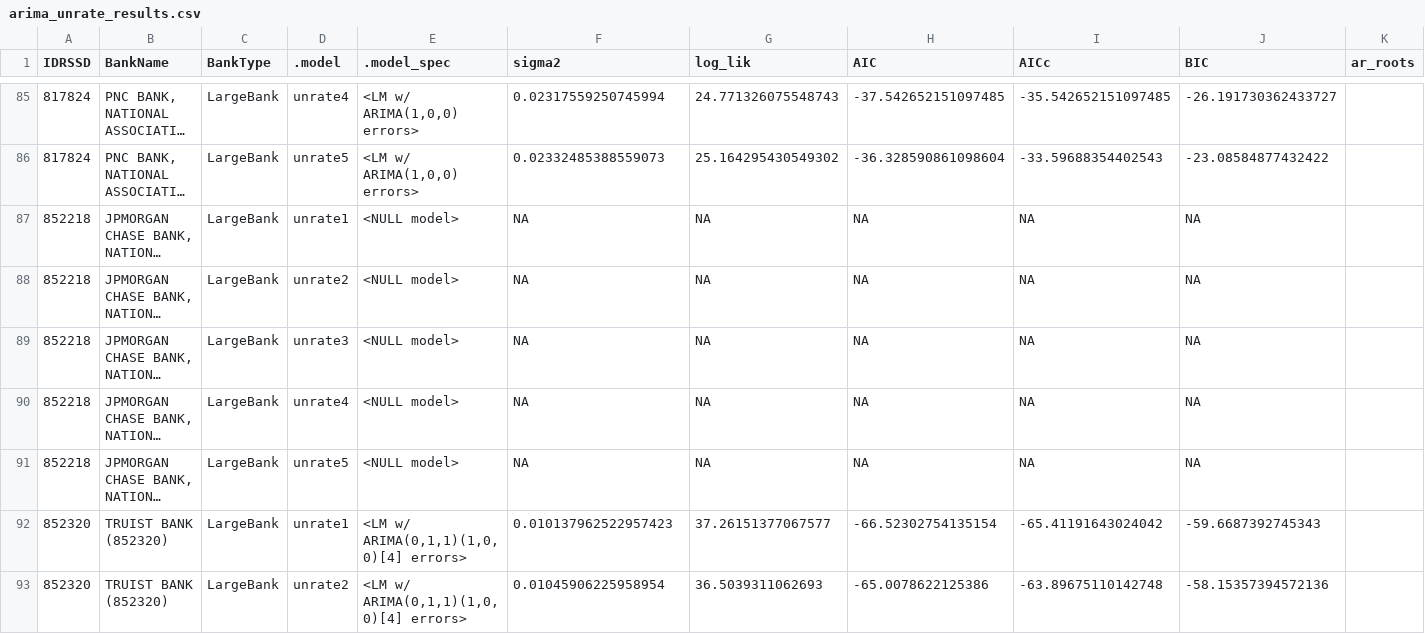
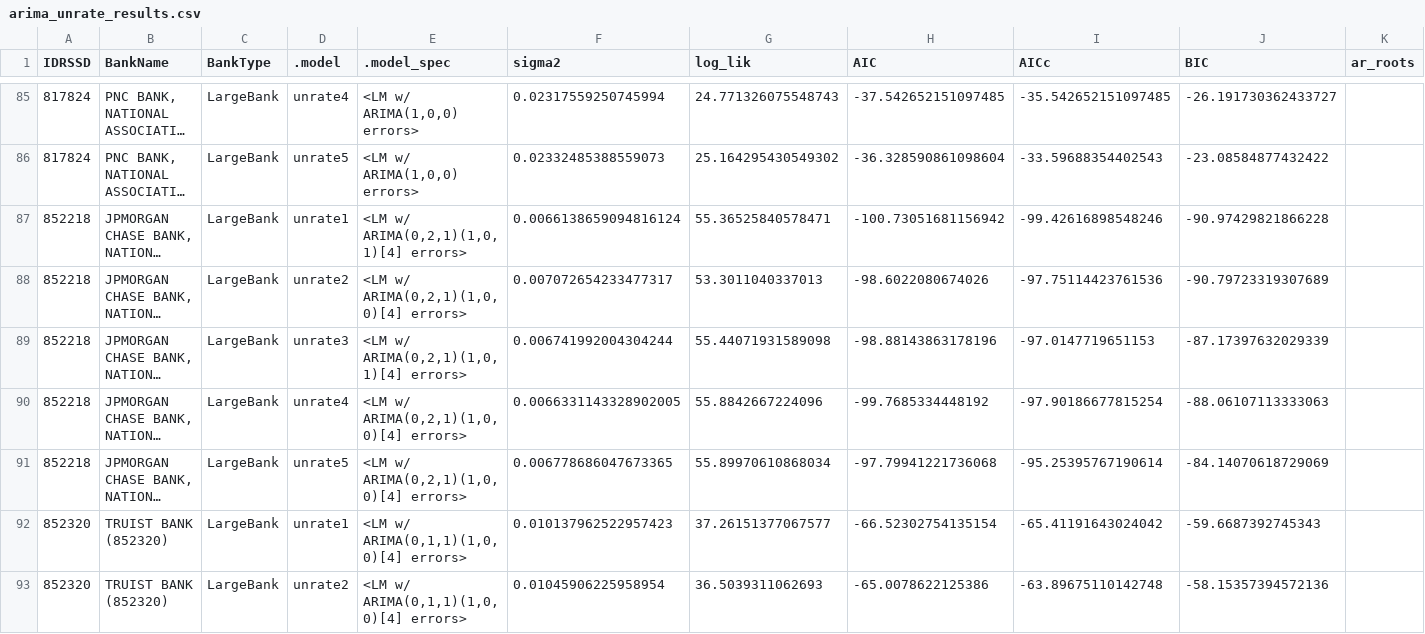
Before and after one commit to kd455/USCreditCard, a CSV file: data/results/arima_unrate_results.csv, drawn as a sheet; only a part is shown, gaps mark what is left out; long unchanged cells end in …; the diff names each change by its address in the sheet, - before the commit and + after, or states it on an @@ line.

```diff
--- a/data/results/arima_unrate_results.csv
+++ b/data/results/arima_unrate_results.csv
-E87 (.model_spec): <NULL model>
+E87 (.model_spec): <LM w/ ARIMA(0,2,1)(1,0,1)[4] errors>
-F87 (sigma2): NA
+F87 (sigma2): 0.0066138659094816124
-G87 (log_lik): NA
+G87 (log_lik): 55.36525840578471
-H87 (AIC): NA
+H87 (AIC): -100.73051681156942
-I87 (AICc): NA
+I87 (AICc): -99.42616898548246
-J87 (BIC): NA
+J87 (BIC): -90.97429821866228
-E88 (.model_spec): <NULL model>
+E88 (.model_spec): <LM w/ ARIMA(0,2,1)(1,0,0)[4] errors>
-F88 (sigma2): NA
+F88 (sigma2): 0.007072654233477317
-G88 (log_lik): NA
+G88 (log_lik): 53.3011040337013
-H88 (AIC): NA
+H88 (AIC): -98.6022080674026
-I88 (AICc): NA
+I88 (AICc): -97.75114423761536
-J88 (BIC): NA
+J88 (BIC): -90.79723319307689
-E89 (.model_spec): <NULL model>
+E89 (.model_spec): <LM w/ ARIMA(0,2,1)(1,0,1)[4] errors>
-F89 (sigma2): NA
+F89 (sigma2): 0.006741992004304244
-G89 (log_lik): NA
+G89 (log_lik): 55.44071931589098
-H89 (AIC): NA
+H89 (AIC): -98.88143863178196
-I89 (AICc): NA
+I89 (AICc): -97.0147719651153
-J89 (BIC): NA
+J89 (BIC): -87.17397632029339
-E90:E91 (.model_spec): <NULL model>
+E90:E91 (.model_spec): <LM w/ ARIMA(0,2,1)(1,0,0)[4] errors>
-F90 (sigma2): NA
+F90 (sigma2): 0.0066331143328902005
-G90 (log_lik): NA
+G90 (log_lik): 55.8842667224096
-H90 (AIC): NA
+H90 (AIC): -99.7685334448192
-I90 (AICc): NA
+I90 (AICc): -97.90186677815254
-J90 (BIC): NA
+J90 (BIC): -88.06107113333063
-F91 (sigma2): NA
+F91 (sigma2): 0.006778686047673365
-G91 (log_lik): NA
+G91 (log_lik): 55.89970610868034
-H91 (AIC): NA
+H91 (AIC): -97.79941221736068
-I91 (AICc): NA
+I91 (AICc): -95.25395767190614
-J91 (BIC): NA
+J91 (BIC): -84.14070618729069
```
Also changed, not shown: data/results/arima_debt_results.csv, data/results/arima_debth_results.csv, 16 other files.
